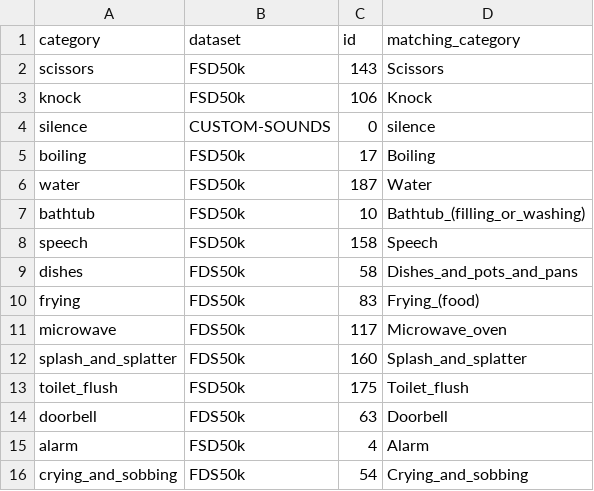
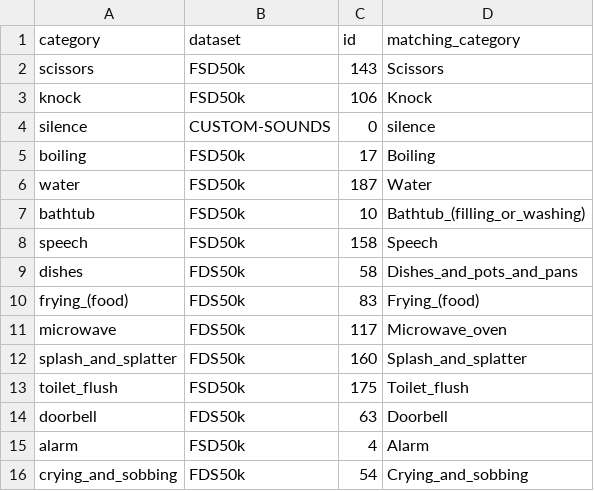
Before and after one commit to hexoance/LPI_PROJ, a CSV file: retrain-models/datasets_vocabulary_mappings.csv, drawn as a sheet.

Commit message:
Fixed Filtration Method; DATASETS_PATH received from argument; Merged TFLiteConverter with TransferLearning

```diff
--- a/retrain-models/datasets_vocabulary_mappings.csv
+++ b/retrain-models/datasets_vocabulary_mappings.csv
@@ -9,3 +9,3 @@ speech,FSD50k,158,Speech
 dishes,FDS50k,58,Dishes_and_pots_and_pans
-frying,FDS50k,83,Frying_(food)
+frying_(food),FDS50k,83,Frying_(food)
 microwave,FDS50k,117,Microwave_oven
```
Also changed, not shown: 20 other files.
